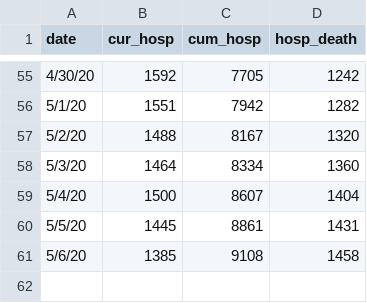
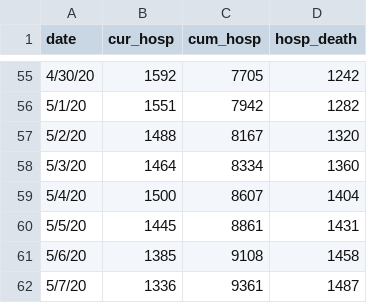
Before and after one commit to fcrawford/covid19_ct, a CSV file: data/ct_hosp.csv, drawn as a sheet; only a part is shown, gaps mark what is left out.

```diff
--- a/data/ct_hosp.csv
+++ b/data/ct_hosp.csv
@@ -61 +61,2 @@ date,cur_hosp,cum_hosp,hosp_death
 5/6/20,1385,9108,1458
+5/7/20,1336,9361,1487
```
Also changed, not shown: data/ct_init_a07.csv, 8 other files.
